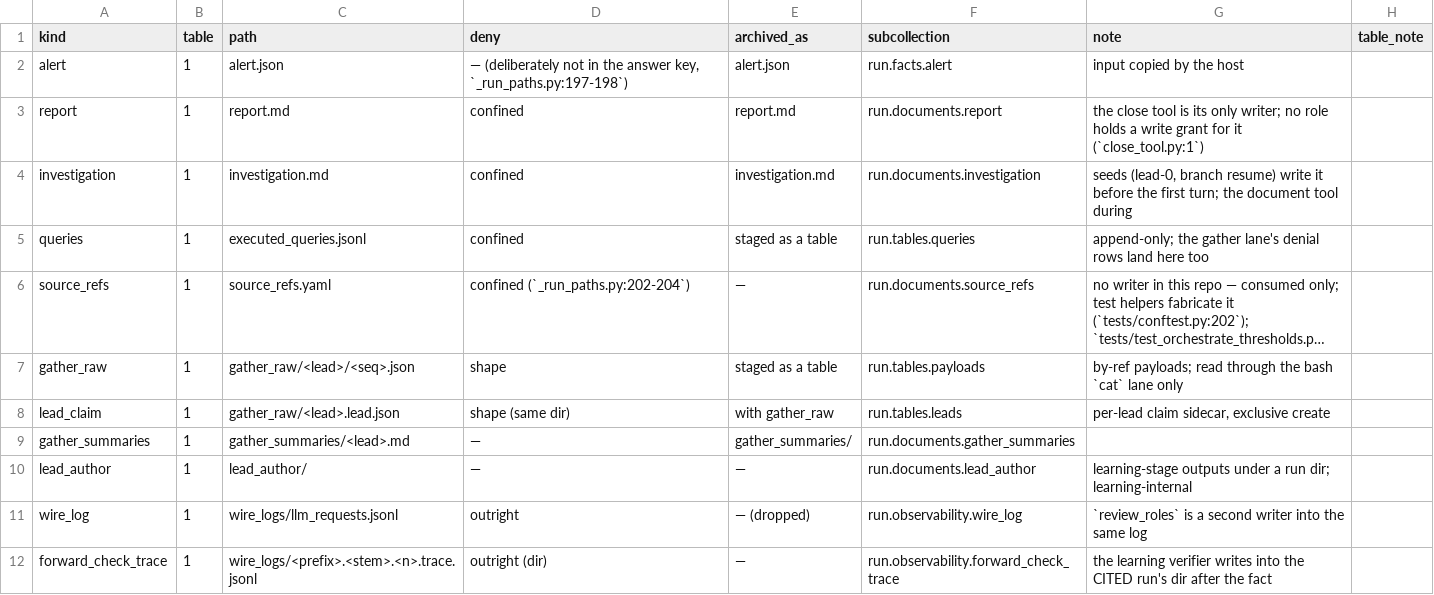
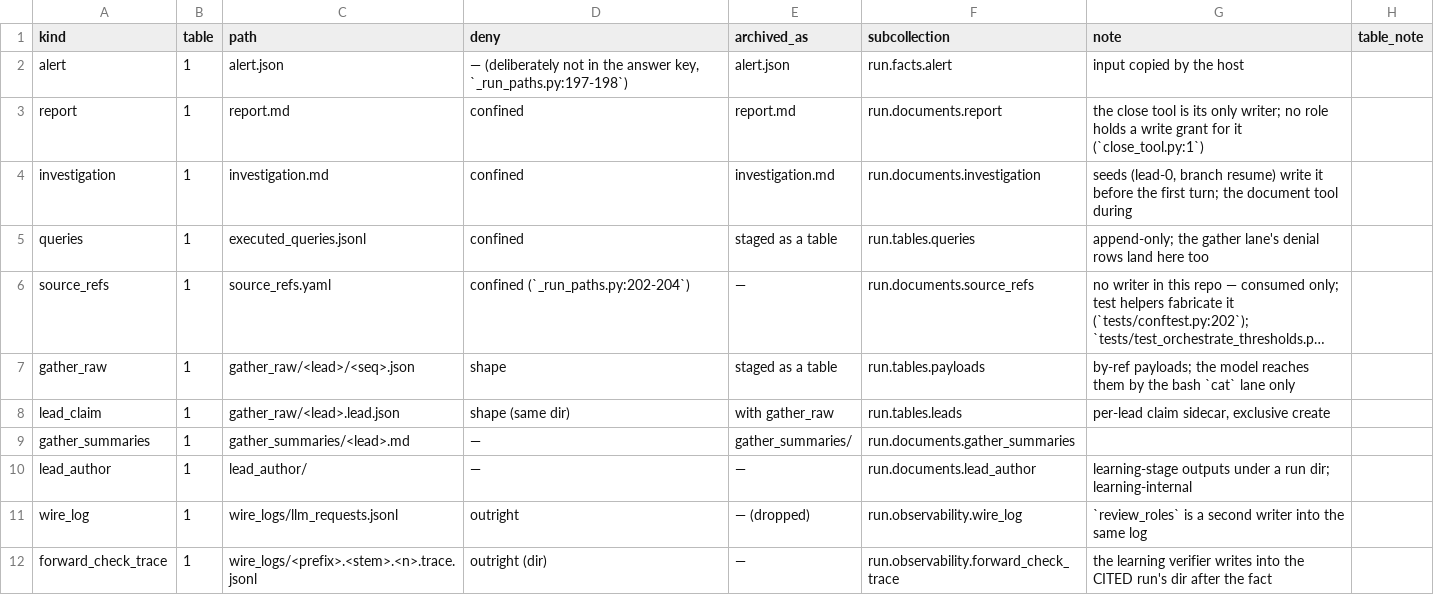
Before and after one commit to beetroot-salad/cyber-response-agent, a TSV file: defender/docs/run-records-kinds.tsv, drawn as a sheet; only a part is shown; long unchanged cells end in …; the diff names each change by its address in the sheet, - before the commit and + after, or states it on an @@ line.

```diff
--- a/defender/docs/run-records-kinds.tsv
+++ b/defender/docs/run-records-kinds.tsv
-G7 (note): by-ref payloads; read through the bash…
+G7 (note): by-ref payloads; the model reaches them by the bash…
```
Also changed, not shown: 29 other files.
